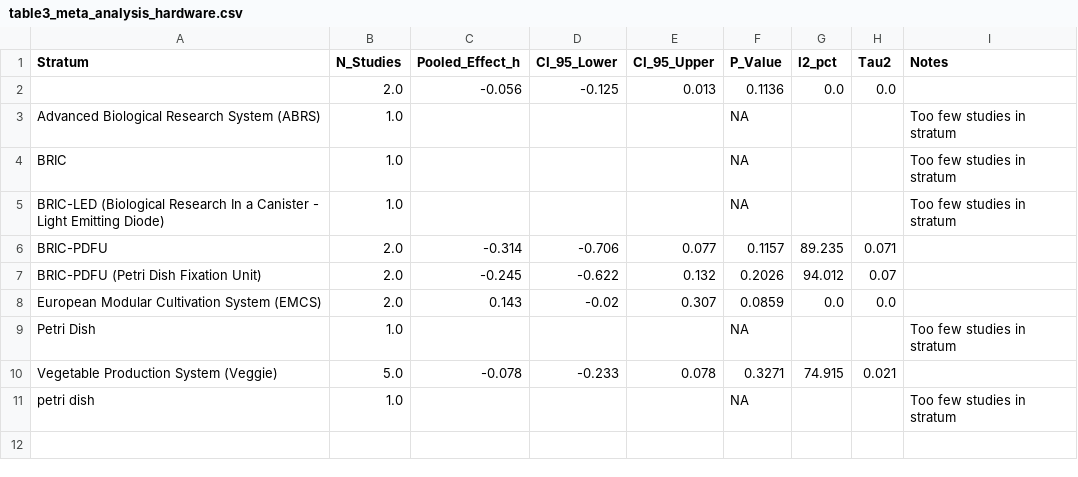
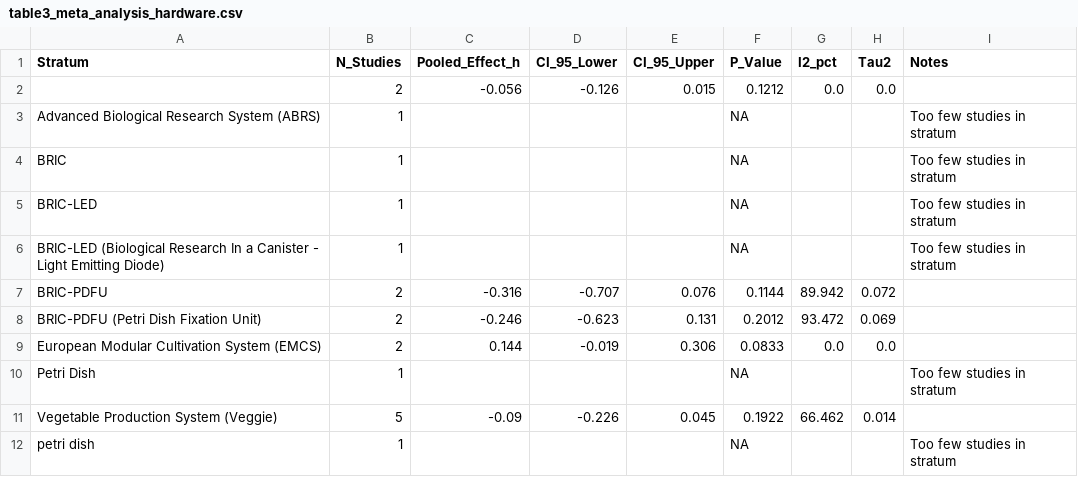
Before and after one commit to dr-richard-barker/Circadian_decoder, a CSV file: tables/table3_meta_analysis_hardware.csv, drawn as a sheet.

```diff
--- a/tables/table3_meta_analysis_hardware.csv
+++ b/tables/table3_meta_analysis_hardware.csv
@@ -1,11 +1,12 @@
 Stratum,N_Studies,Pooled_Effect_h,CI_95_Lower,CI_95_Upper,P_Value,I2_pct,Tau2,Notes
-,2.0,-0.056,-0.125,0.013,0.1136,0.0,0.0,
-Advanced Biological Research System (ABRS),1.0,,,,NA,,,Too few studies in stratum
-BRIC,1.0,,,,NA,,,Too few studies in stratum
-BRIC-LED (Biological Research In a Canister - Light Emitting Diode),1.0,,,,NA,,,Too few studies in stratum
-BRIC-PDFU,2.0,-0.314,-0.706,0.077,0.1157,89.235,0.071,
-BRIC-PDFU (Petri Dish Fixation Unit),2.0,-0.245,-0.622,0.132,0.2026,94.012,0.07,
-European Modular Cultivation System (EMCS),2.0,0.143,-0.02,0.307,0.0859,0.0,0.0,
-Petri Dish,1.0,,,,NA,,,Too few studies in stratum
-Vegetable Production System (Veggie),5.0,-0.078,-0.233,0.078,0.3271,74.915,0.021,
-petri dish,1.0,,,,NA,,,Too few studies in stratum
+,2,-0.056,-0.126,0.015,0.1212,0.0,0.0,
+Advanced Biological Research System (ABRS),1,,,,NA,,,Too few studies in stratum
+BRIC,1,,,,NA,,,Too few studies in stratum
+BRIC-LED,1,,,,NA,,,Too few studies in stratum
+BRIC-LED (Biological Research In a Canister - Light Emitting Diode),1,,,,NA,,,Too few studies in stratum
+BRIC-PDFU,2,-0.316,-0.707,0.076,0.1144,89.942,0.072,
+BRIC-PDFU (Petri Dish Fixation Unit),2,-0.246,-0.623,0.131,0.2012,93.472,0.069,
+European Modular Cultivation System (EMCS),2,0.144,-0.019,0.306,0.0833,0.0,0.0,
+Petri Dish,1,,,,NA,,,Too few studies in stratum
+Vegetable Production System (Veggie),5,-0.09,-0.226,0.045,0.1922,66.462,0.014,
+petri dish,1,,,,NA,,,Too few studies in stratum
```
Also changed, not shown: data/all_predictions.csv, data/per_study_results.csv, 51 other files.
